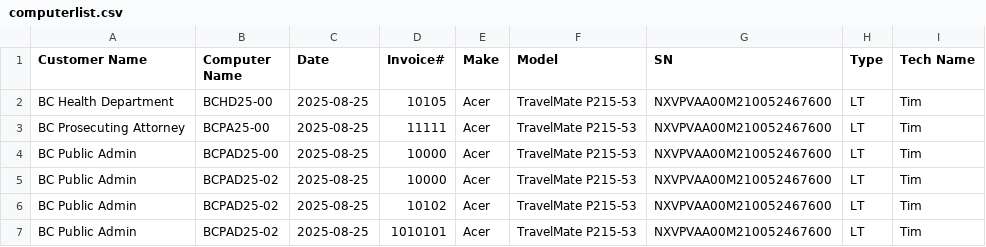
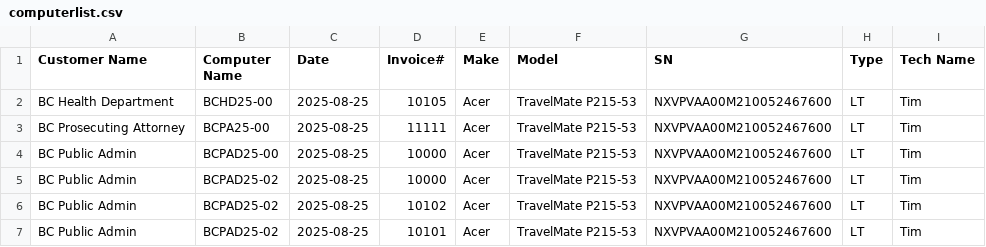
Before and after one commit to TCBCTim/BasicPrep, a CSV file: computerlist.csv, drawn as a sheet.

Commit message:
Appended new row for BCPAD25-02

```diff
--- a/computerlist.csv
+++ b/computerlist.csv
@@ -6,2 +6,2 @@
 "BC Public Admin","BCPAD25-02","2025-08-25","10102","Acer","TravelMate P215-53","NXVPVAA00M210052467600","LT","Tim"
-"BC Public Admin","BCPAD25-02","2025-08-25","1010101","Acer","TravelMate P215-53","NXVPVAA00M210052467600","LT","Tim"
+"BC Public Admin","BCPAD25-02","2025-08-25","10101","Acer","TravelMate P215-53","NXVPVAA00M210052467600","LT","Tim"
```
